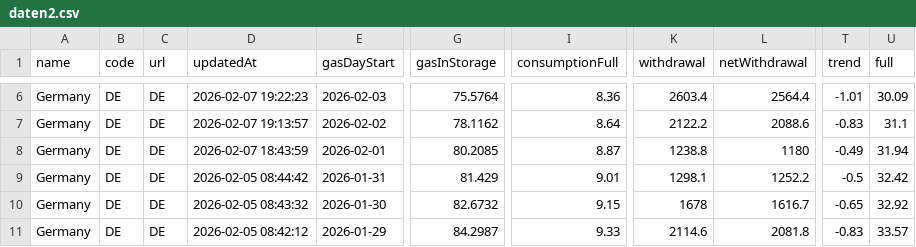
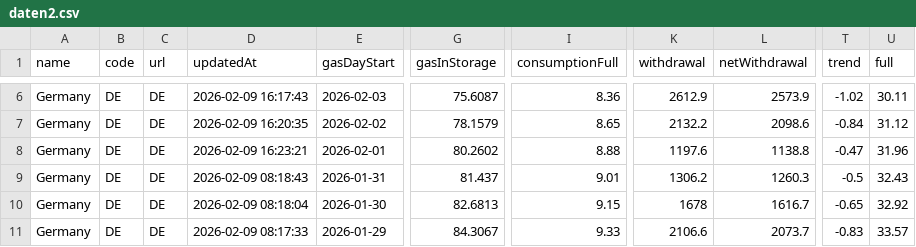
Before and after one commit to milahu/gasspeicher-deutschland, a CSV file: daten2.csv, drawn as a sheet; only a part is shown, gaps mark what is left out; the diff covers the shown part only; the diff names each change by its address in the sheet, - before the commit and + after, or states it on an @@ line.

```diff
--- a/daten2.csv
+++ b/daten2.csv
-D6 (updatedAt): 2026-02-07 19:22:23
+D6 (updatedAt): 2026-02-09 16:17:43
-G6 (gasInStorage): 75.5764
+G6 (gasInStorage): 75.6087
-K6 (withdrawal): 2603.4
+K6 (withdrawal): 2612.9
-L6 (netWithdrawal): 2564.4
+L6 (netWithdrawal): 2573.9
-T6 (trend): -1.01
+T6 (trend): -1.02
-U6 (full): 30.09
+U6 (full): 30.11
-D7 (updatedAt): 2026-02-07 19:13:57
+D7 (updatedAt): 2026-02-09 16:20:35
-G7 (gasInStorage): 78.1162
+G7 (gasInStorage): 78.1579
-I7 (consumptionFull): 8.64
+I7 (consumptionFull): 8.65
-K7 (withdrawal): 2122.2
+K7 (withdrawal): 2132.2
-L7 (netWithdrawal): 2088.6
+L7 (netWithdrawal): 2098.6
-T7 (trend): -0.83
+T7 (trend): -0.84
-U7 (full): 31.1
+U7 (full): 31.12
-D8 (updatedAt): 2026-02-07 18:43:59
+D8 (updatedAt): 2026-02-09 16:23:21
-G8 (gasInStorage): 80.2085
+G8 (gasInStorage): 80.2602
-I8 (consumptionFull): 8.87
+I8 (consumptionFull): 8.88
-K8 (withdrawal): 1238.8
+K8 (withdrawal): 1197.6
-L8 (netWithdrawal): 1180
+L8 (netWithdrawal): 1138.8
-T8 (trend): -0.49
+T8 (trend): -0.47
-U8 (full): 31.94
+U8 (full): 31.96
-D9 (updatedAt): 2026-02-05 08:44:42
+D9 (updatedAt): 2026-02-09 08:18:43
-G9 (gasInStorage): 81.429
+G9 (gasInStorage): 81.437
-K9 (withdrawal): 1298.1
+K9 (withdrawal): 1306.2
-L9 (netWithdrawal): 1252.2
+L9 (netWithdrawal): 1260.3
-U9 (full): 32.42
+U9 (full): 32.43
-D10 (updatedAt): 2026-02-05 08:43:32
+D10 (updatedAt): 2026-02-09 08:18:04
-G10 (gasInStorage): 82.6732
+G10 (gasInStorage): 82.6813
-D11 (updatedAt): 2026-02-05 08:42:12
+D11 (updatedAt): 2026-02-09 08:17:33
-G11 (gasInStorage): 84.2987
+G11 (gasInStorage): 84.3067
-K11 (withdrawal): 2114.6
+K11 (withdrawal): 2106.6
-L11 (netWithdrawal): 2081.8
+L11 (netWithdrawal): 2073.7
```
Also changed, not shown: 127 edited cells elsewhere in this file.
